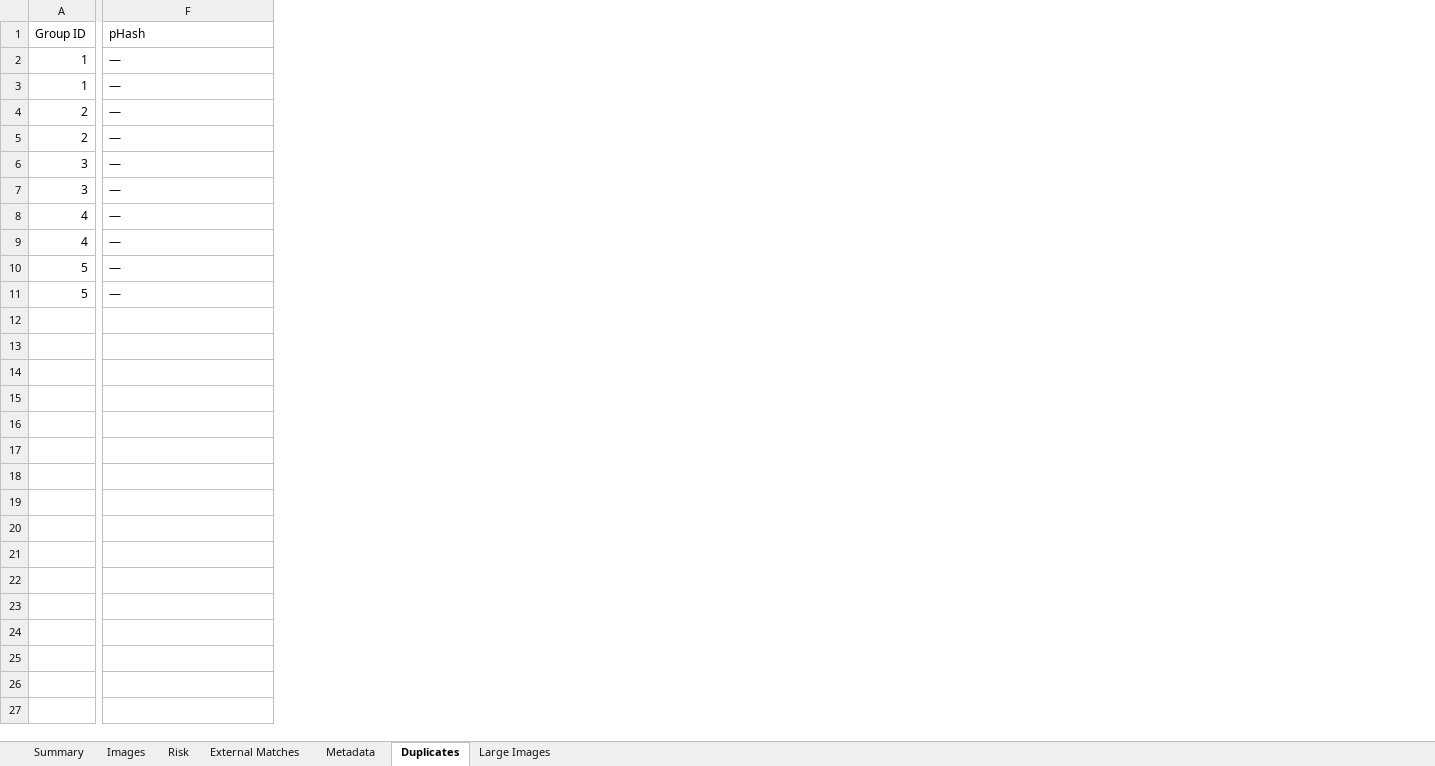
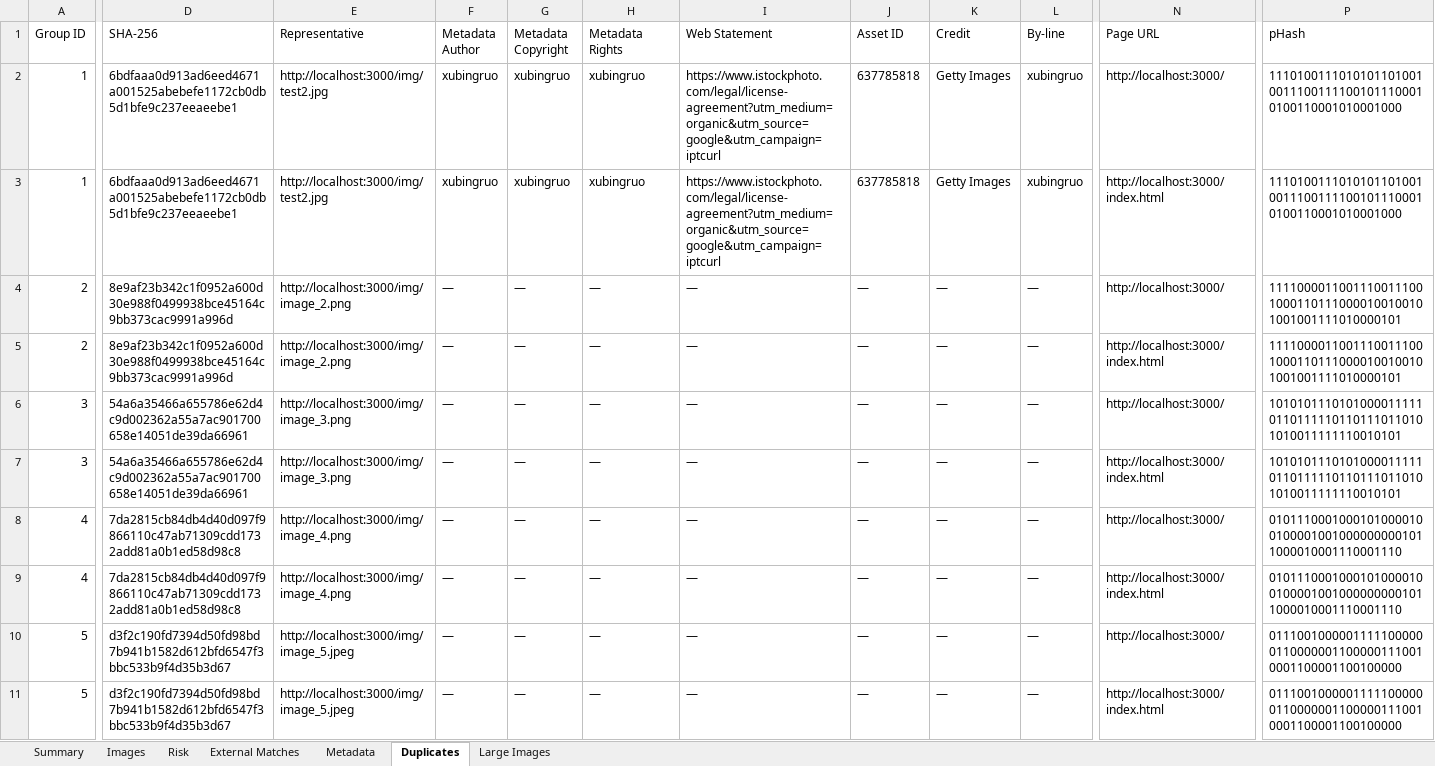
Before and after one commit to ivan-melehin/image-audit, an Excel workbook: Отчёты/localhost_2026-09-01_image-audit.xlsx, sheet Duplicates, drawn as a sheet; only a part is shown, gaps mark what is left out; values as stored, in another font and other column widths than the file's, no borders; addresses are those after the commit; the diff covers the shown part only; the diff names each change by its address in the sheet, - before the commit and + after, or states it on an @@ line.

```diff
--- a/Отчёты/localhost_2026-09-01_image-audit.xlsx (sheet Duplicates)
+++ b/Отчёты/localhost_2026-09-01_image-audit.xlsx (sheet Duplicates)
+column D (SHA-256), rows 2-11: 6bdfaaa0d913ad6eed4671a001525abebefe1172cb0db5d1bfe9c237eeaeebe1 | 6bdfaaa0d913ad6eed4671a001525abebefe1172cb0db5d1bfe9c237eeaeebe1 | 8e9af23b342c1f0952a600d30e988f0499938bce45164c9bb373cac9991a996d | 8e9af23b342c1f0952a600d30e988f0499938bce45164c9bb373cac9991a996d | 54a6a35466a655786e62d4c9d002362a55a7ac901700658e14051de39da66961 | 54a6a35466a655786e62d4c9d002362a55a7ac901700658e14051de39da66961 | 7da2815cb84db4d40d097f9866110c47ab71309cdd1732add81a0b1ed58d98c8 | 7da2815cb84db4d40d097f9866110c47ab71309cdd1732add81a0b1ed58d98c8 | d3f2c190fd7394d50fd98bd7b941b1582d612bfd6547f3bbc533b9f4d35b3d67 | d3f2c190fd7394d50fd98bd7b941b1582d612bfd6547f3bbc533b9f4d35b3d67
+column E (Representative), rows 2-11: http://localhost:3000/img/test2.jpg | http://localhost:3000/img/test2.jpg | http://localhost:3000/img/image_2.png | http://localhost:3000/img/image_2.png | http://localhost:3000/img/image_3.png | http://localhost:3000/img/image_3.png | http://localhost:3000/img/image_4.png | http://localhost:3000/img/image_4.png | http://localhost:3000/img/image_5.jpeg | http://localhost:3000/img/image_5.jpeg
+column F (Metadata Author), rows 2-11: xubingruo | xubingruo | — | — | — | — | — | — | — | —
+column G (Metadata Copyright), rows 2-11: xubingruo | xubingruo | — | — | — | — | — | — | — | —
+column H (Metadata Rights), rows 2-11: xubingruo | xubingruo | — | — | — | — | — | — | — | —
+column I (Web Statement), rows 2-11: https://www.istockphoto.com/legal/license-agreement?utm_medium=organic&utm_source=google&utm_campaign=iptcurl | https://www.istockphoto.com/legal/license-agreement?utm_medium=organic&utm_source=google&utm_campaign=iptcurl | — | — | — | — | — | — | — | —
+column J (Asset ID), rows 2-11: 637785818 | 637785818 | — | — | — | — | — | — | — | —
+column K (Credit), rows 2-11: Getty Images | Getty Images | — | — | — | — | — | — | — | —
+column L (By-line), rows 2-11: xubingruo | xubingruo | — | — | — | — | — | — | — | —
+column N (Page URL), rows 2-11: http://localhost:3000/ | http://localhost:3000/index.html | http://localhost:3000/ | http://localhost:3000/index.html | http://localhost:3000/ | http://localhost:3000/index.html | http://localhost:3000/ | http://localhost:3000/index.html | http://localhost:3000/ | http://localhost:3000/index.html
-P2:P3 (pHash): —
+P2:P3 (pHash): 111010011101010110100100111001111001011100010100110001010001000
-P4:P5 (pHash): —
+P4:P5 (pHash): 111100001100111001110010001101110000100100101001001111010000101
-P6:P7 (pHash): —
+P6:P7 (pHash): 101010111010100001111101101111101101110110101010011111110010101
-P8:P9 (pHash): —
+P8:P9 (pHash): 010111000100010100001001000010010000000001011000010001110001110
-P10:P11 (pHash): —
+P10:P11 (pHash): 011100100000111110000001100000011000001110010001100001100100000
```
Also changed, not shown: 1 edited cell elsewhere in this sheet, sheet Summary, 7 other files.
